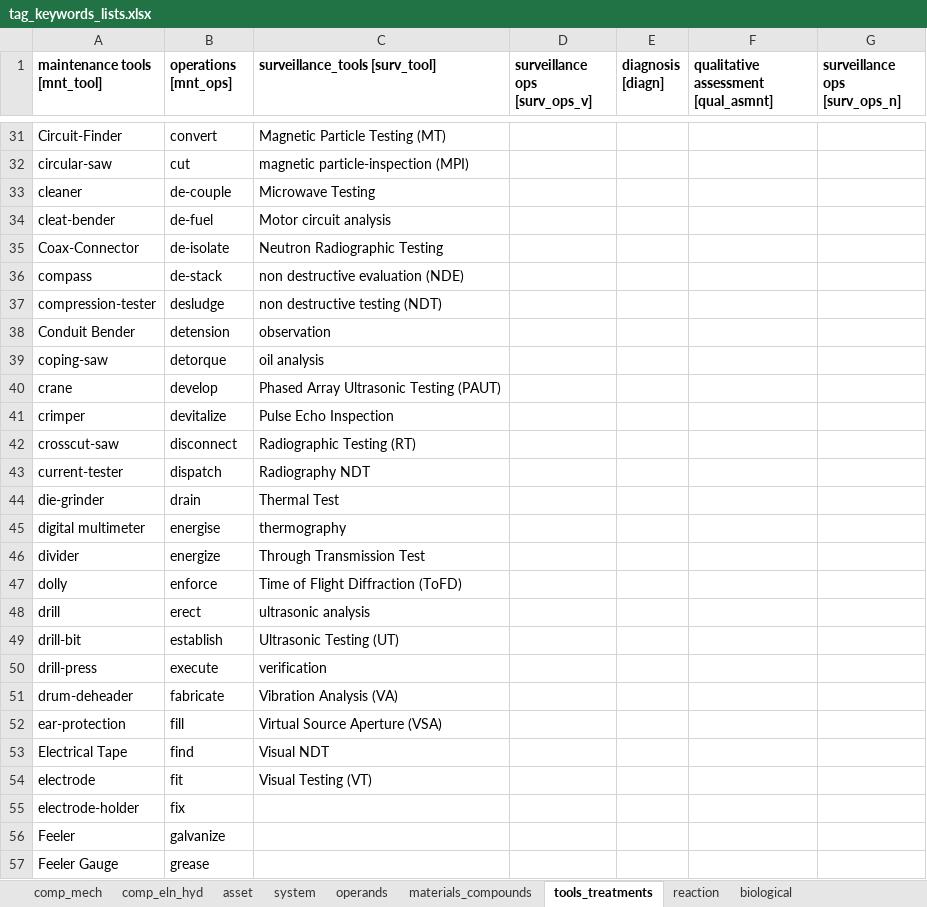
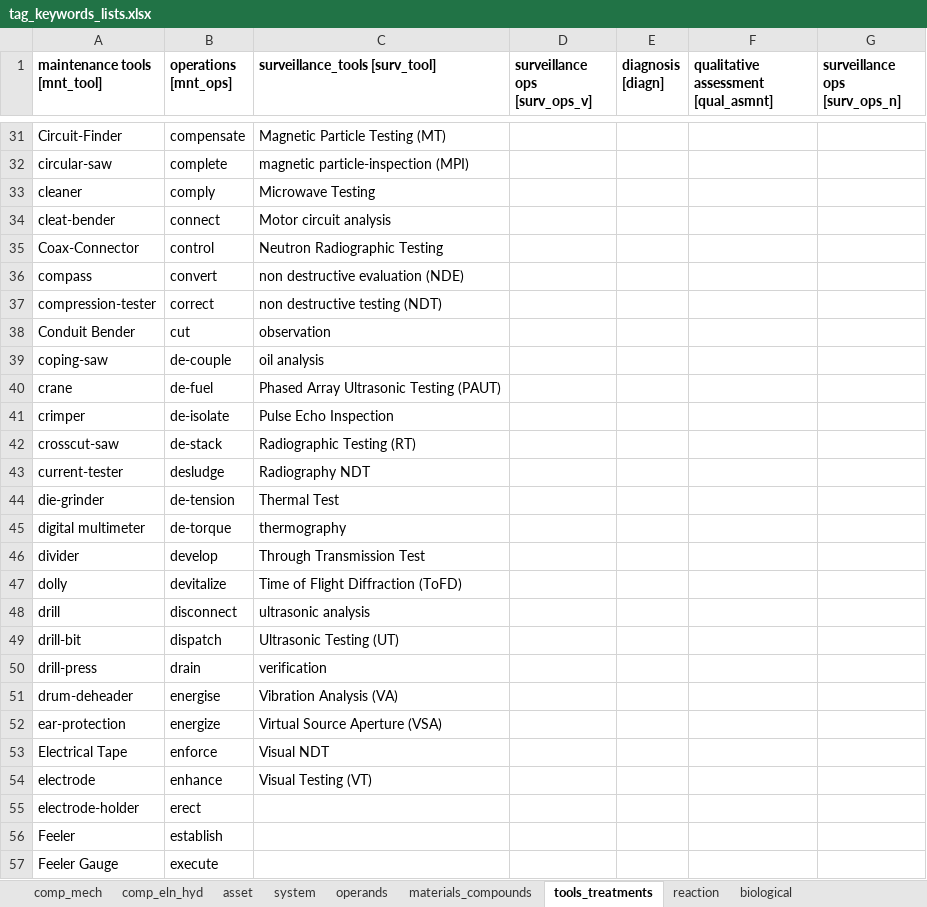
Before and after one commit to idaholab/DACKAR, an Excel workbook: data/tag_keywords_lists.xlsx, sheet tools_treatments, drawn as a sheet; only a part is shown, gaps mark what is left out; values as stored, in another font and other column widths than the file's, no borders; the diff covers the shown part only; the diff names each change by its address in the sheet, - before the commit and + after, or states it on an @@ line.

```diff
--- a/data/tag_keywords_lists.xlsx (sheet tools_treatments)
+++ b/data/tag_keywords_lists.xlsx (sheet tools_treatments)
-B31 (operations [mnt_ops]): convert
+B31 (operations [mnt_ops]): compensate
-B32 (operations [mnt_ops]): cut
+B32 (operations [mnt_ops]): complete
-B33 (operations [mnt_ops]): de-couple
+B33 (operations [mnt_ops]): comply
-B34 (operations [mnt_ops]): de-fuel
+B34 (operations [mnt_ops]): connect
-B35 (operations [mnt_ops]): de-isolate
+B35 (operations [mnt_ops]): control
-B36 (operations [mnt_ops]): de-stack
+B36 (operations [mnt_ops]): convert
-B37 (operations [mnt_ops]): desludge
+B37 (operations [mnt_ops]): correct
-B38 (operations [mnt_ops]): detension
+B38 (operations [mnt_ops]): cut
-B39 (operations [mnt_ops]): detorque
+B39 (operations [mnt_ops]): de-couple
-B40 (operations [mnt_ops]): develop
+B40 (operations [mnt_ops]): de-fuel
-B41 (operations [mnt_ops]): devitalize
+B41 (operations [mnt_ops]): de-isolate
-B42 (operations [mnt_ops]): disconnect
+B42 (operations [mnt_ops]): de-stack
-B43 (operations [mnt_ops]): dispatch
+B43 (operations [mnt_ops]): desludge
-B44 (operations [mnt_ops]): drain
+B44 (operations [mnt_ops]): de-tension
-B45 (operations [mnt_ops]): energise
+B45 (operations [mnt_ops]): de-torque
-B46 (operations [mnt_ops]): energize
+B46 (operations [mnt_ops]): develop
-B47 (operations [mnt_ops]): enforce
+B47 (operations [mnt_ops]): devitalize
-B48 (operations [mnt_ops]): erect
+B48 (operations [mnt_ops]): disconnect
-B49 (operations [mnt_ops]): establish
+B49 (operations [mnt_ops]): dispatch
-B50 (operations [mnt_ops]): execute
+B50 (operations [mnt_ops]): drain
-B51 (operations [mnt_ops]): fabricate
+B51 (operations [mnt_ops]): energise
-B52 (operations [mnt_ops]): fill
+B52 (operations [mnt_ops]): energize
-B53 (operations [mnt_ops]): find
+B53 (operations [mnt_ops]): enforce
-B54 (operations [mnt_ops]): fit
+B54 (operations [mnt_ops]): enhance
-B55 (operations [mnt_ops]): fix
+B55 (operations [mnt_ops]): erect
-B56 (operations [mnt_ops]): galvanize
+B56 (operations [mnt_ops]): establish
-B57 (operations [mnt_ops]): grease
+B57 (operations [mnt_ops]): execute
```
Also changed, not shown: 154 edited cells elsewhere in this sheet, sheet reaction, sheet biological, sheet asset, 1 other file.
